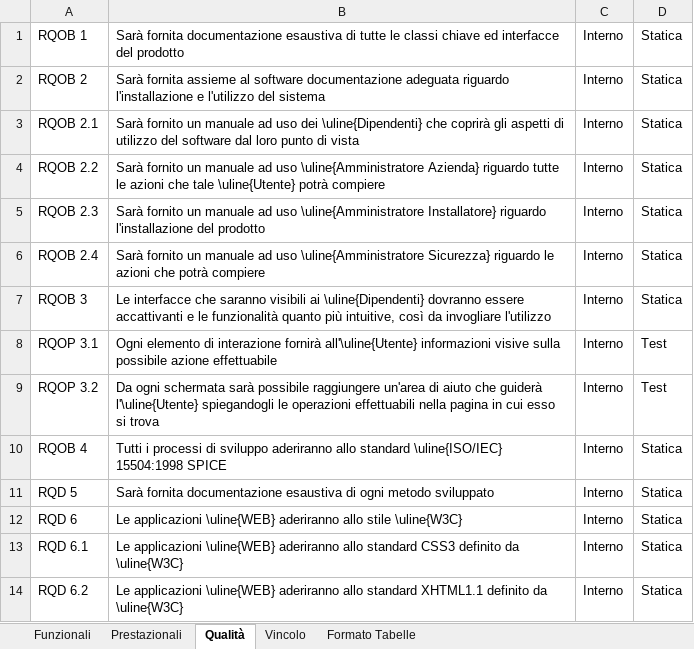
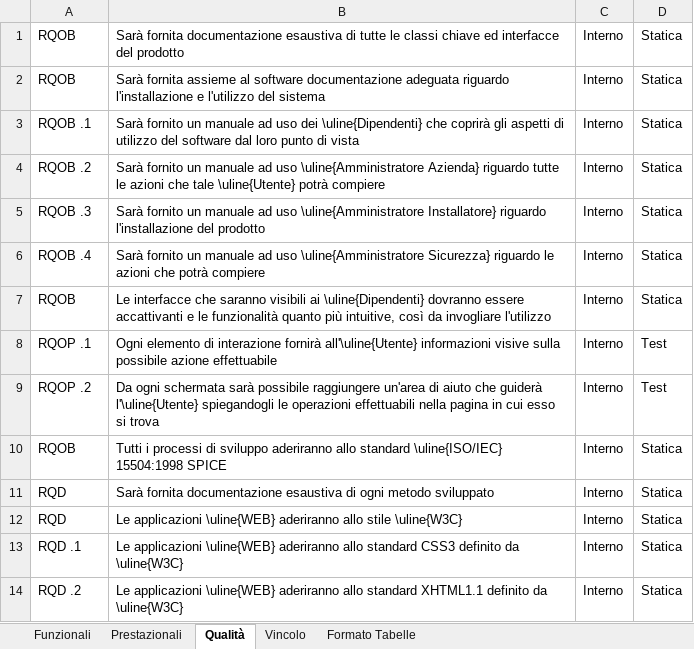
Before and after one commit to TeamCommitted/Team-Committed---Documenti, an Excel workbook: RP/Esterni/Analisi dei Requisiti/Requisiti.xlsx, sheet Qualità, drawn as a sheet; values as stored, in another font and other column widths than the file's, no borders; the diff names each change by its address in the sheet, - before the commit and + after, or states it on an @@ line.

```diff
--- a/RP/Esterni/Analisi dei Requisiti/Requisiti.xlsx (sheet Qualità)
+++ b/RP/Esterni/Analisi dei Requisiti/Requisiti.xlsx (sheet Qualità)
-A1: RQOB 1
+A1: RQOB
-A2: RQOB 2
+A2: RQOB
-A3: RQOB 2.1
+A3: RQOB .1
-A4: RQOB 2.2
+A4: RQOB .2
-A5: RQOB 2.3
+A5: RQOB .3
-A6: RQOB 2.4
+A6: RQOB .4
-A7: RQOB 3
+A7: RQOB
-A8: RQOP 3.1
+A8: RQOP .1
-A9: RQOP 3.2
+A9: RQOP .2
-A10: RQOB 4
+A10: RQOB
-A11: RQD 5
+A11: RQD
-A12: RQD 6
+A12: RQD
-A13: RQD 6.1
+A13: RQD .1
-A14: RQD 6.2
+A14: RQD .2
```
Also changed, not shown: sheet Funzionali, sheet Vincolo, sheet Prestazionali, 3 other files.
